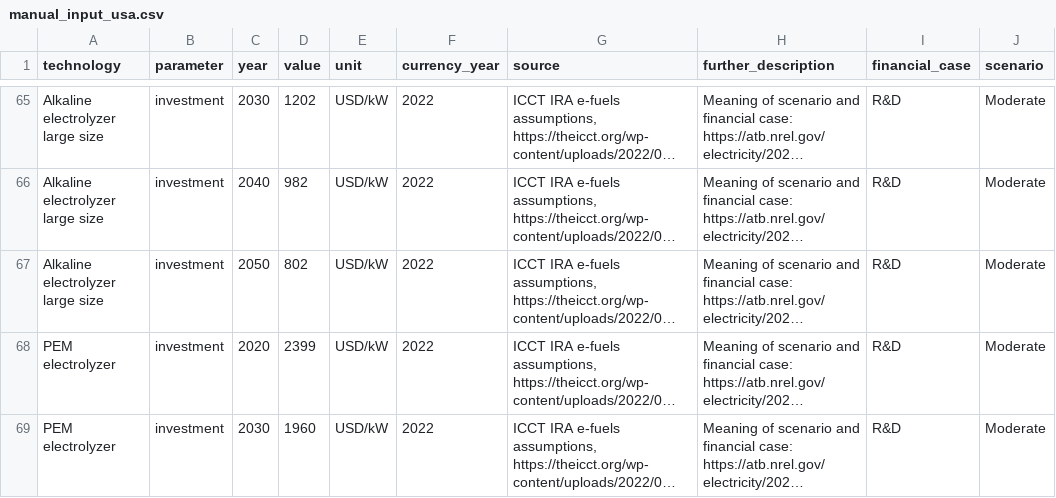
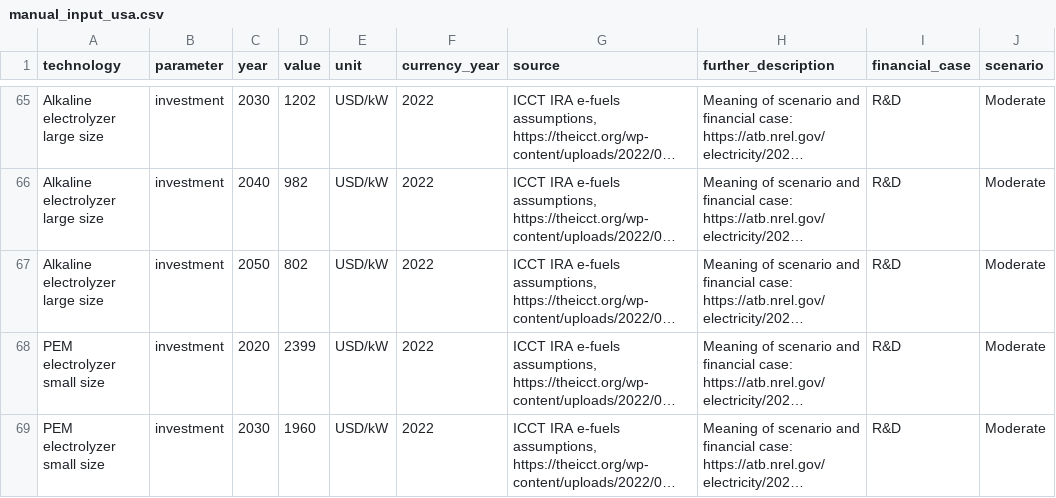
Before and after one commit to PyPSA/technology-data, a CSV file: inputs/US/manual_input_usa.csv, drawn as a sheet; only a part is shown, gaps mark what is left out; long unchanged cells end in …; the diff covers the shown part only; the diff names each change by its address in the sheet, - before the commit and + after, or states it on an @@ line.

Commit message:
refine size subdivision for alkaline and PEM and revise release notes

```diff
--- a/inputs/US/manual_input_usa.csv
+++ b/inputs/US/manual_input_usa.csv
-A68:A69 (technology): PEM electrolyzer
+A68:A69 (technology): PEM electrolyzer small size
```
Also changed, not shown: 41 edited cells elsewhere in this file, 9 other files.
